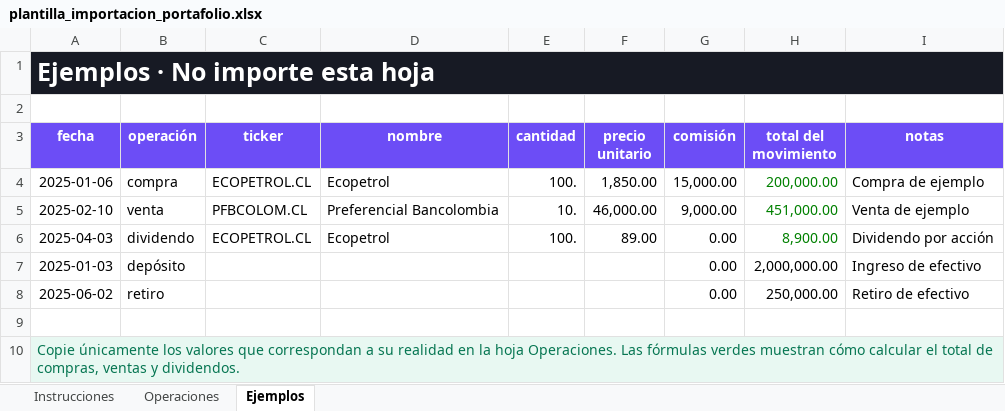
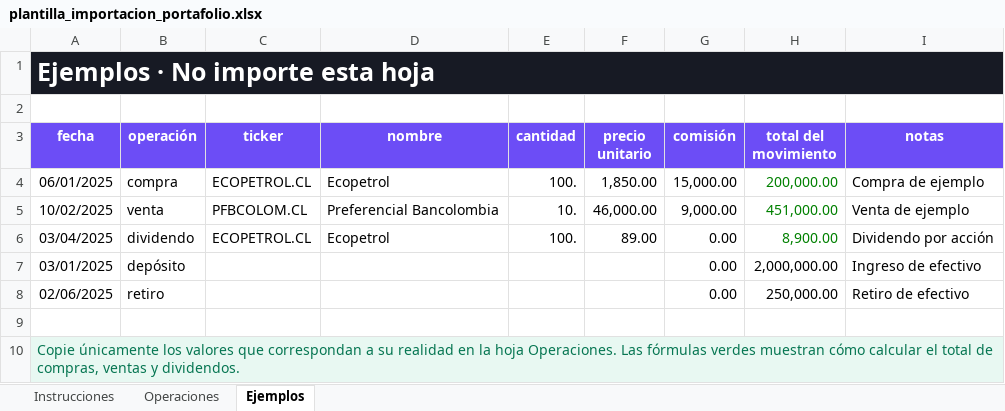
Before and after one commit to almeneses/porbe, an Excel workbook: backend/src/main/resources/templates/plantilla_importacion_portafolio.xlsx, sheet Ejemplos, drawn as a sheet; values as stored, in another font and other column widths than the file's, no borders; the diff names each change by its address in the sheet, - before the commit and + after, or states it on an @@ line.

Commit message:
feat: update server port to 8000 and adjust frontend API proxy settings
- Changed server port from 8080 to 8000 in application.yml and updated Vite config for API proxy.
- Modified the Excel import functionality to handle Spanish date formats and added tests for date validation.
- Introduced a new PortfolioValuationIntegrationTest to validate portfolio calculations and summaries.
- Enhanced the dashboard with improved error handling, performance metrics, and detailed position reporting.
- Updated Spanish translations for dashboard and import functionalities.
- Added new styles for portfolio alerts and position sections in the frontend.

```diff
--- a/backend/src/main/resources/templates/plantilla_importacion_portafolio.xlsx (sheet Ejemplos)
+++ b/backend/src/main/resources/templates/plantilla_importacion_portafolio.xlsx (sheet Ejemplos)
-A4 (fecha): 2025-01-06
+A4 (fecha): 06/01/2025
-A5 (fecha): 2025-02-10
+A5 (fecha): 10/02/2025
-A6 (fecha): 2025-04-03
+A6 (fecha): 03/04/2025
-A7 (fecha): 2025-01-03
+A7 (fecha): 03/01/2025
-A8 (fecha): 2025-06-02
+A8 (fecha): 02/06/2025
```
Also changed, not shown: sheet Instrucciones, 18 other files.
